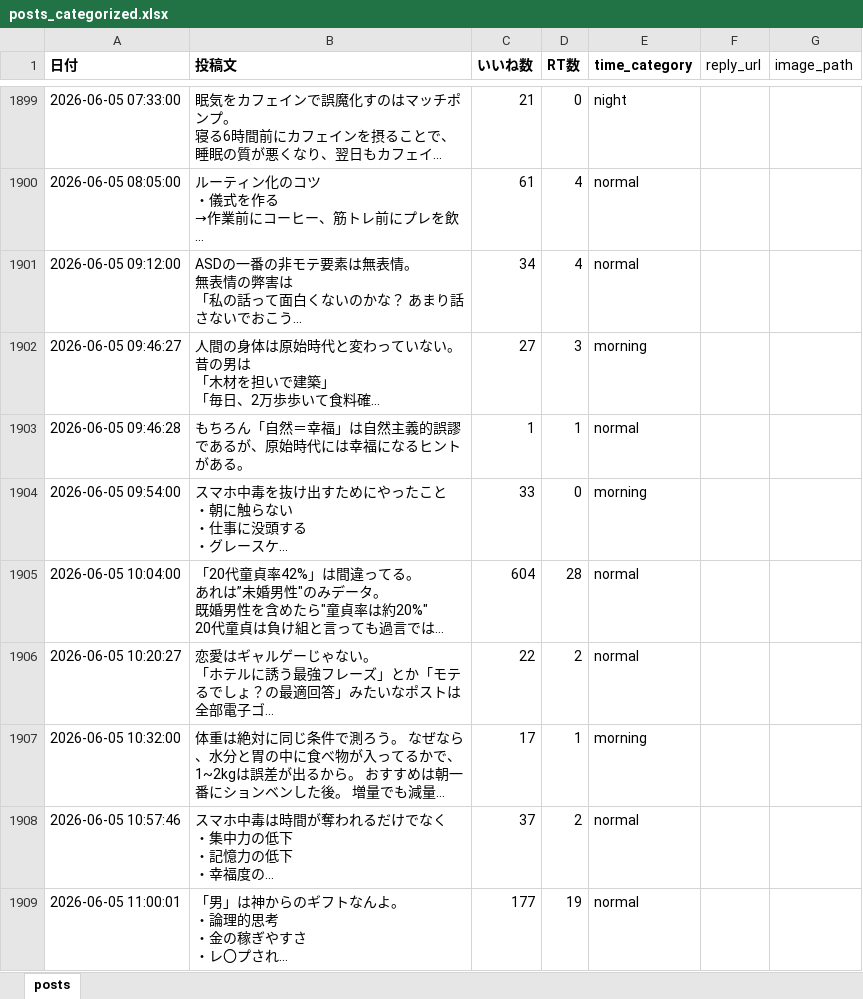
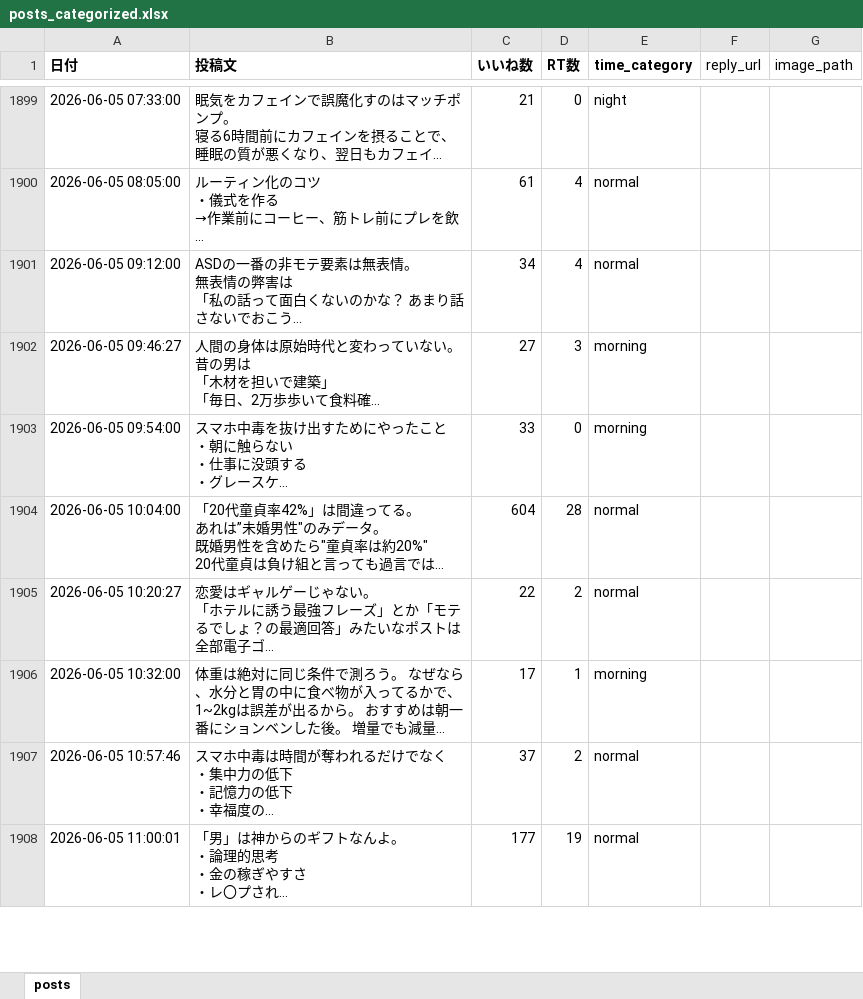
Before and after one commit to kotablog23-hub/sigma-auto-post, an Excel workbook: x_posts/posts_categorized.xlsx, sheet posts, drawn as a sheet; only a part is shown, gaps mark what is left out; long unchanged cells end in …; values as stored, in another font and other column widths than the file's, no borders; the diff names each change by its address in the sheet, - before the commit and + after, or states it on an @@ line.

Commit message:
Remove post: 自然主義的誤謬

```diff
--- a/x_posts/posts_categorized.xlsx (sheet posts)
+++ b/x_posts/posts_categorized.xlsx (sheet posts)
-row 1903: 2026-06-05 09:46:28 | もちろん「自然＝幸福」は自然主義的誤謬であるが、原始時代には幸福になるヒントがある。 | 1 | 1 | normal
```
